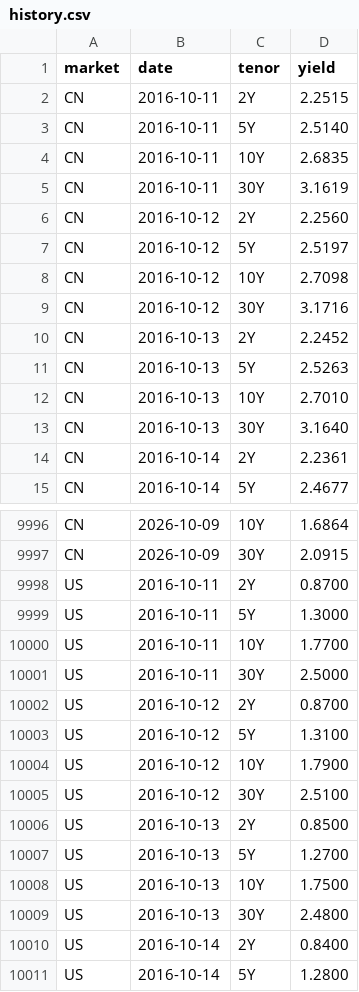
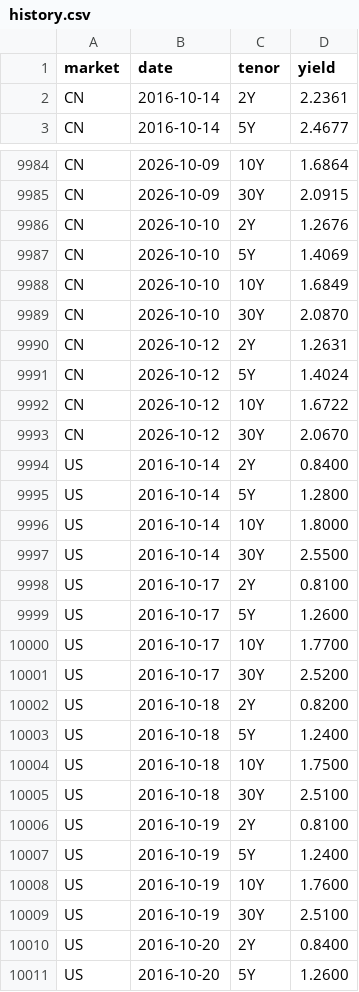
Before and after one commit to yiranzhimo/bond-yield-watch, a CSV file: data/history.csv, drawn as a sheet; only a part is shown, gaps mark what is left out; the shorter side is filled out with more unchanged rows; the diff covers the shown part only.

```diff
--- a/data/history.csv
+++ b/data/history.csv
@@ -1,14 +1,2 @@
 market,date,tenor,yield
-CN,2016-10-11,2Y,2.2515
-CN,2016-10-11,5Y,2.5140
-CN,2016-10-11,10Y,2.6835
-CN,2016-10-11,30Y,3.1619
-CN,2016-10-12,2Y,2.2560
-CN,2016-10-12,5Y,2.5197
-CN,2016-10-12,10Y,2.7098
-CN,2016-10-12,30Y,3.1716
-CN,2016-10-13,2Y,2.2452
-CN,2016-10-13,5Y,2.5263
-CN,2016-10-13,10Y,2.7010
-CN,2016-10-13,30Y,3.1640
 CN,2016-10-14,2Y,2.2361
@@ -9997,14 +9985,10 @@ CN,2026-10-09,10Y,1.6864
 CN,2026-10-09,30Y,2.0915
-US,2016-10-11,2Y,0.8700
-US,2016-10-11,5Y,1.3000
-US,2016-10-11,10Y,1.7700
-US,2016-10-11,30Y,2.5000
-US,2016-10-12,2Y,0.8700
-US,2016-10-12,5Y,1.3100
-US,2016-10-12,10Y,1.7900
-US,2016-10-12,30Y,2.5100
-US,2016-10-13,2Y,0.8500
-US,2016-10-13,5Y,1.2700
-US,2016-10-13,10Y,1.7500
-US,2016-10-13,30Y,2.4800
+CN,2026-10-10,2Y,1.2676
+CN,2026-10-10,5Y,1.4069
+CN,2026-10-10,10Y,1.6849
+CN,2026-10-10,30Y,2.0870
+CN,2026-10-12,2Y,1.2631
+CN,2026-10-12,5Y,1.4024
+CN,2026-10-12,10Y,1.6722
+CN,2026-10-12,30Y,2.0670
 US,2016-10-14,2Y,0.8400
```
Also changed, not shown: 4 added rows and 12 removed rows elsewhere in this file, 3 other files.
